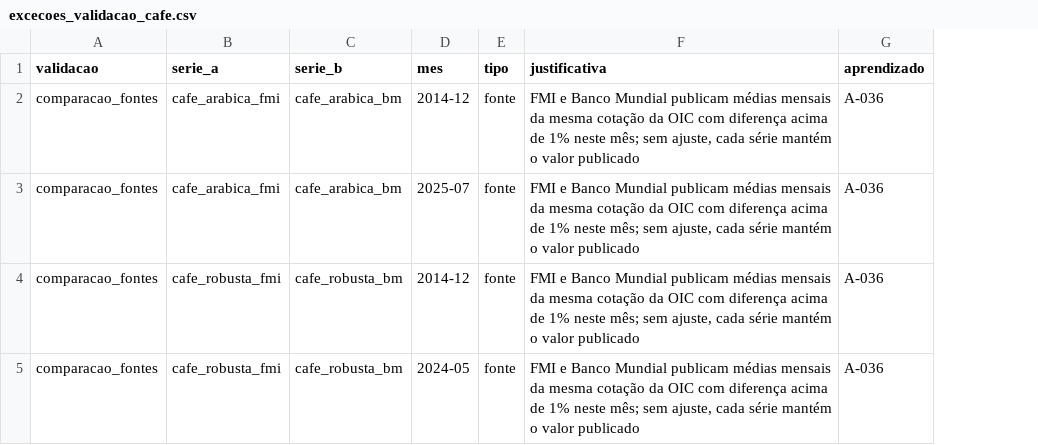
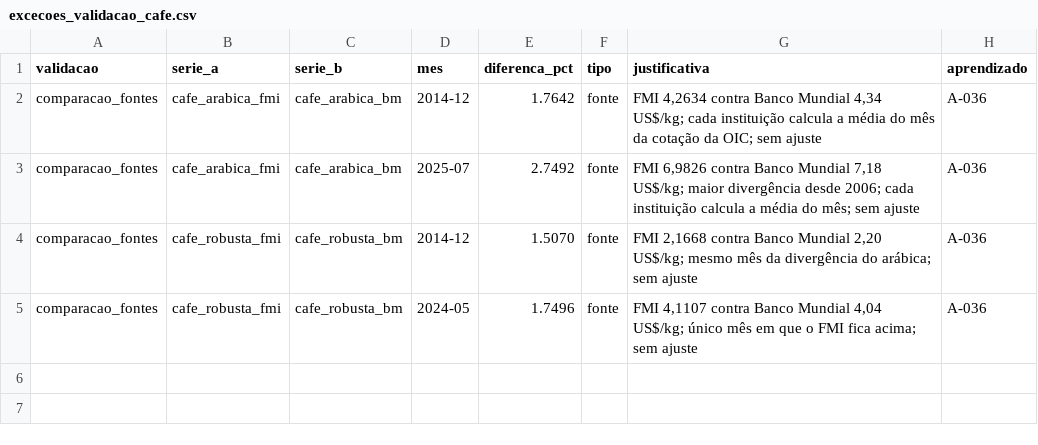
Before and after one commit to marcelo7bastos/macroeconomia-agricultura-familiar, a CSV file: reference/excecoes_validacao_cafe.csv, drawn as a sheet; addresses are those after the commit; the diff names each change by its address in the sheet, - before the commit and + after, or states it on an @@ line.

```diff
--- a/reference/excecoes_validacao_cafe.csv
+++ b/reference/excecoes_validacao_cafe.csv
+column E (diferenca_pct), rows 2-5: 1.7642 | 2.7492 | 1.5070 | 1.7496
-G2 (justificativa): FMI e Banco Mundial publicam médias mensais da mesma cotação da OIC com diferença acima de 1% neste mês; sem ajuste, cada série mantém o valor publicado
+G2 (justificativa): FMI 4,2634 contra Banco Mundial 4,34 US$/kg; cada instituição calcula a média do mês da cotação da OIC; sem ajuste
-G3 (justificativa): FMI e Banco Mundial publicam médias mensais da mesma cotação da OIC com diferença acima de 1% neste mês; sem ajuste, cada série mantém o valor publicado
+G3 (justificativa): FMI 6,9826 contra Banco Mundial 7,18 US$/kg; maior divergência desde 2006; cada instituição calcula a média do mês; sem ajuste
-G4 (justificativa): FMI e Banco Mundial publicam médias mensais da mesma cotação da OIC com diferença acima de 1% neste mês; sem ajuste, cada série mantém o valor publicado
+G4 (justificativa): FMI 2,1668 contra Banco Mundial 2,20 US$/kg; mesmo mês da divergência do arábica; sem ajuste
-G5 (justificativa): FMI e Banco Mundial publicam médias mensais da mesma cotação da OIC com diferença acima de 1% neste mês; sem ajuste, cada série mantém o valor publicado
+G5 (justificativa): FMI 4,1107 contra Banco Mundial 4,04 US$/kg; único mês em que o FMI fica acima; sem ajuste
```
Also changed, not shown: data/marts/cafe_defasagens.csv, 16 other files.
